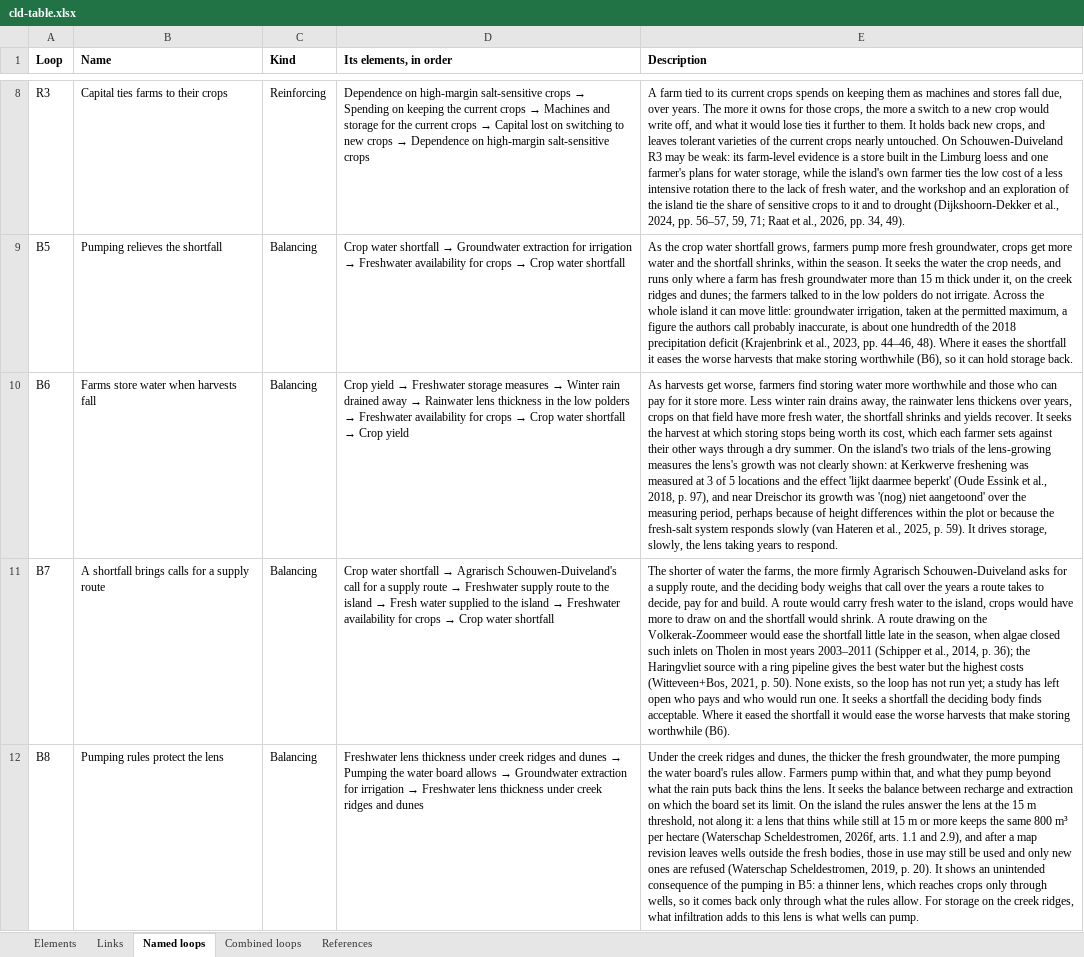
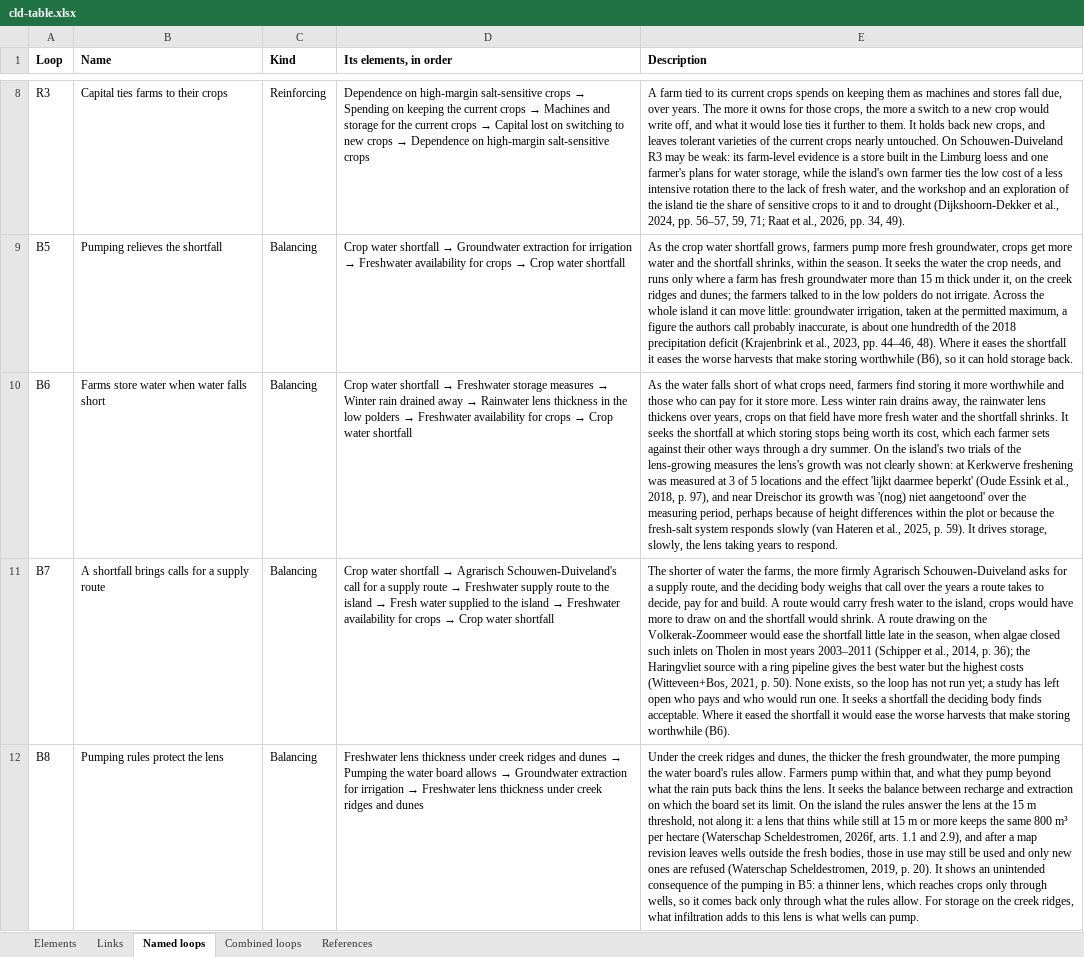
Before and after one commit to jordyzuidam2003-bot/zeeland-cld, an Excel workbook: docs/tables/cld-table.xlsx, sheet Named loops, drawn as a sheet; only a part is shown, gaps mark what is left out; values as stored, in another font and other column widths than the file's, no borders; the diff names each change by its address in the sheet, - before the commit and + after, or states it on an @@ line.

Commit message:
Into cld.json, as tried in the working version: Freshwater storage measures respond to the water shortfall, not to the yield (CitationCheck/batch19/move19.py)
Change: *Crop yield* → *Freshwater storage measures* (−) replaced by *Crop water shortfall* → *Freshwater storage measures* (+); B6 runs from the shortfall, 'Farms store water when water falls short', and C5's two loops part there
Argument: The source ties the urgency of storing to dry and wet years, the water (Kaandorp et al., 2022, p. 12), and the western low polders' farmers find holding the winter's rain surplus the limiting factor (p. 27); from the yield, a total over its causes, a wet spring raised storage too. The shortfall is the gap the farmers' water decisions respond to, as for pumping (B5) and the supply route (B7). The simplification audit's structure finding on the link (CitationCheck/65810420/simplify/).
Agreed: Jordy and Lenne, 2026-11-27

```diff
--- a/docs/tables/cld-table.xlsx (sheet Named loops)
+++ b/docs/tables/cld-table.xlsx (sheet Named loops)
-B10 (Name): Farms store water when harvests fall
+B10 (Name): Farms store water when water falls short
@@ D10 (Its elements, in order): Crop yield → Freshwater storage measures → Winter rain drained away → Rainwater lens thickness in the low polders → Freshwater availability for crops → Crop water shortfall → Crop yield → Crop water shortfall → Freshwater storage measures → Winter rain drained away → Rainwater lens thickness in the low polders → Freshwater availability for crops → Crop water shortfall @@
-E10 (Description): As harvests get worse, farmers find storing water more worthwhile and those who can pay for it store more. Less winter rain drains away, the rainwater lens thickens over years, crops on that field have more fresh water, the shortfall shrinks and yields recover. It seeks the harvest at which…
+E10 (Description): As the water falls short of what crops need, farmers find storing it more worthwhile and those who can pay for it store more. Less winter rain drains away, the rainwater lens thickens over years, crops on that field have more fresh water and the shortfall shrinks. It seeks the shortfall at which…
```
Also changed, not shown: sheet Links, sheet Combined loops, 22 other files.
